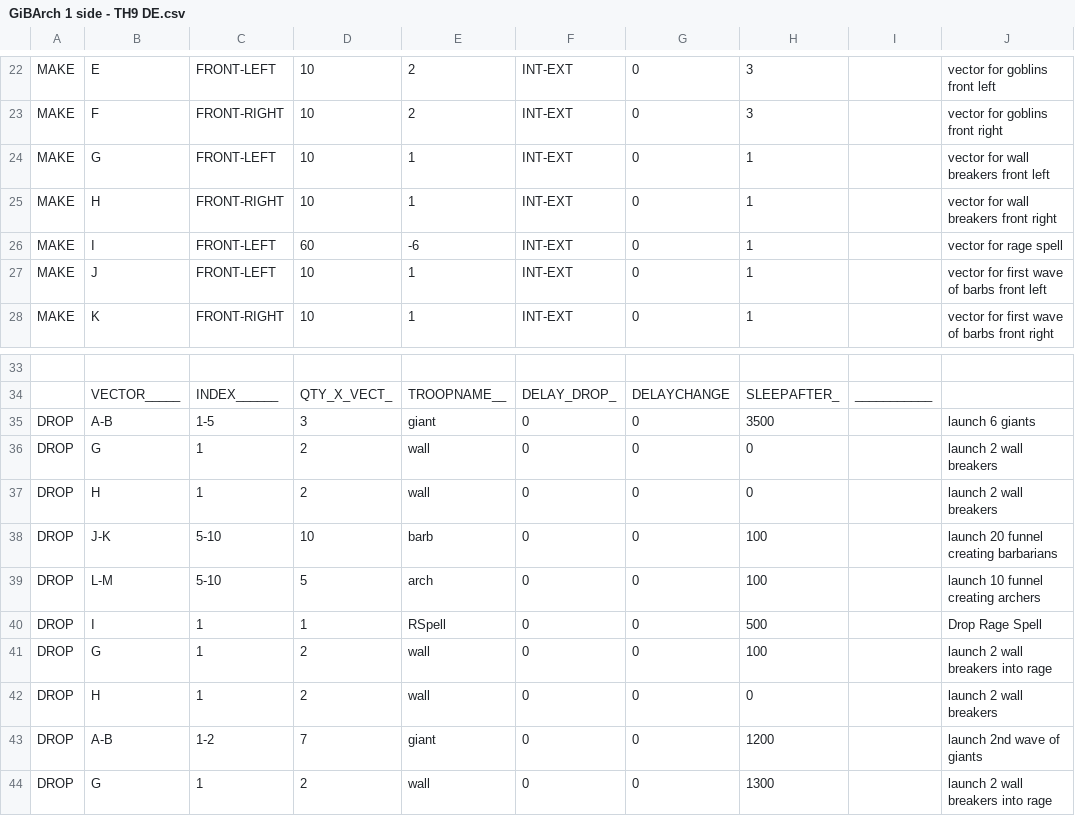
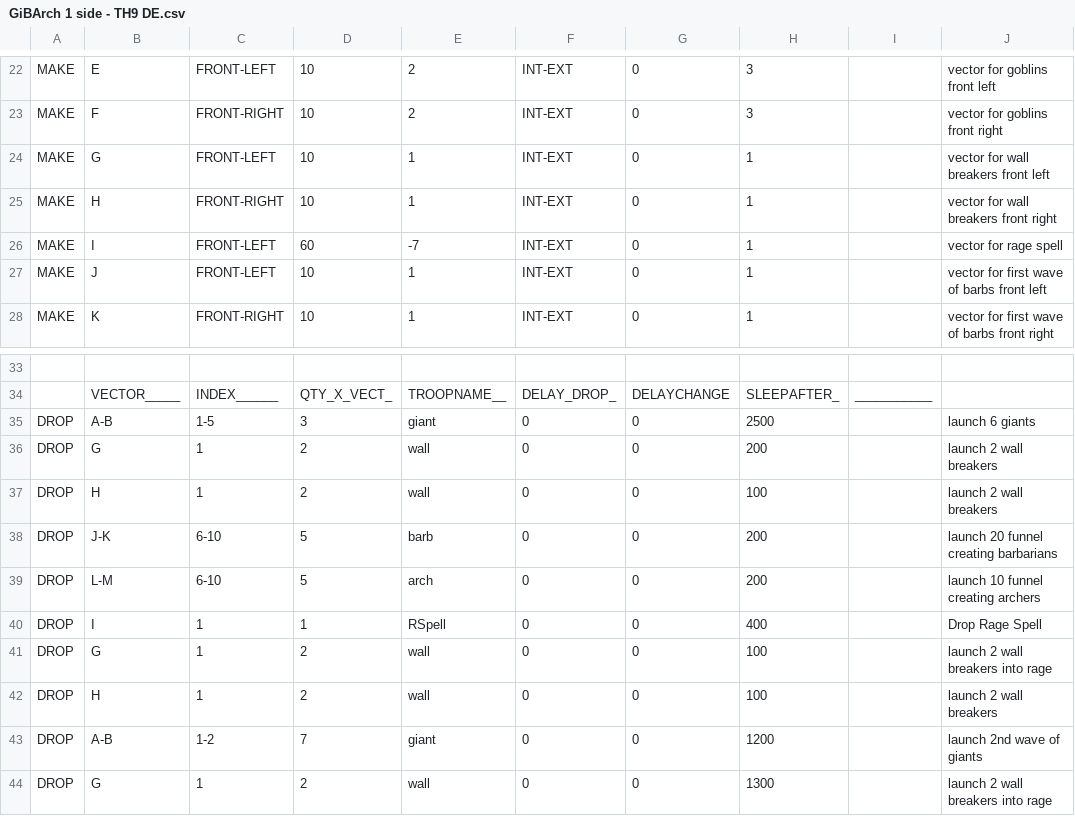
Before and after one commit to danhdang/MyBot-leatherMOD, a CSV file: CSV/Attack/GiBArch 1 side - TH9 DE.csv, drawn as a sheet; only a part is shown, gaps mark what is left out; the diff names each change by its address in the sheet, - before the commit and + after, or states it on an @@ line.

Commit message:
update de side script

```diff
--- a/CSV/Attack/GiBArch 1 side - TH9 DE.csv
+++ b/CSV/Attack/GiBArch 1 side - TH9 DE.csv
-E26: -6
+E26: -7
-H35: 3500
+H35: 2500
-H36: 0
+H36: 200
-H37: 0
+H37: 100
-C38:C39: 5-10
+C38:C39: 6-10
-D38: 10
+D38: 5
-H38:H39: 100
+H38:H39: 200
-H40: 500
+H40: 400
-H42: 0
+H42: 100
```
